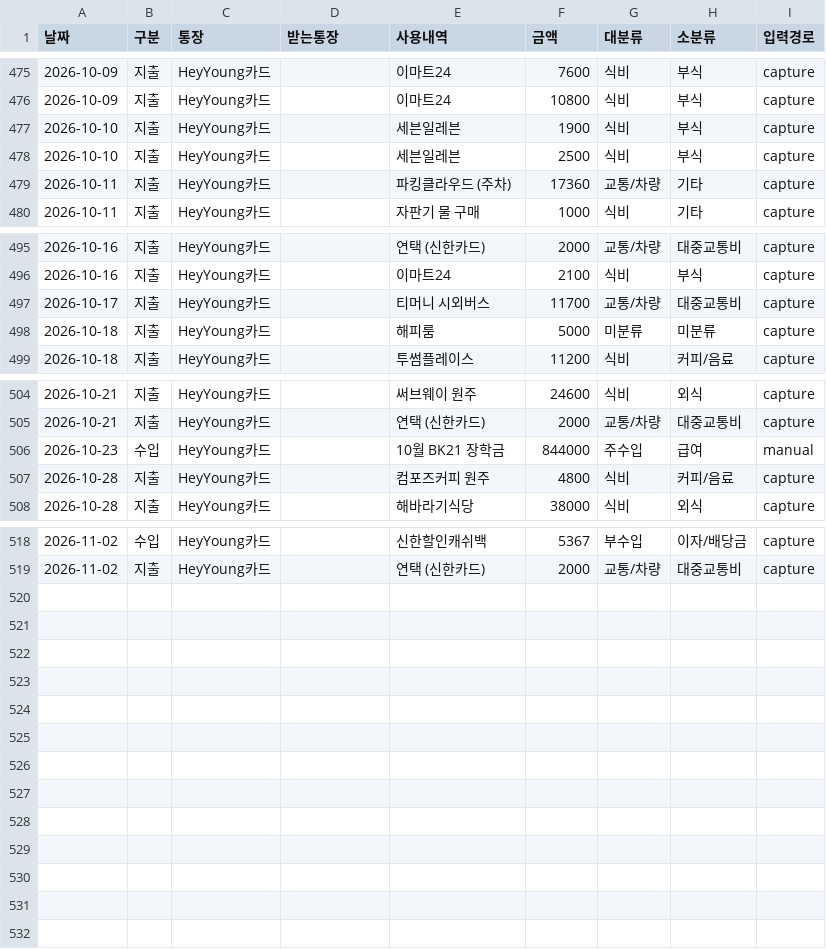
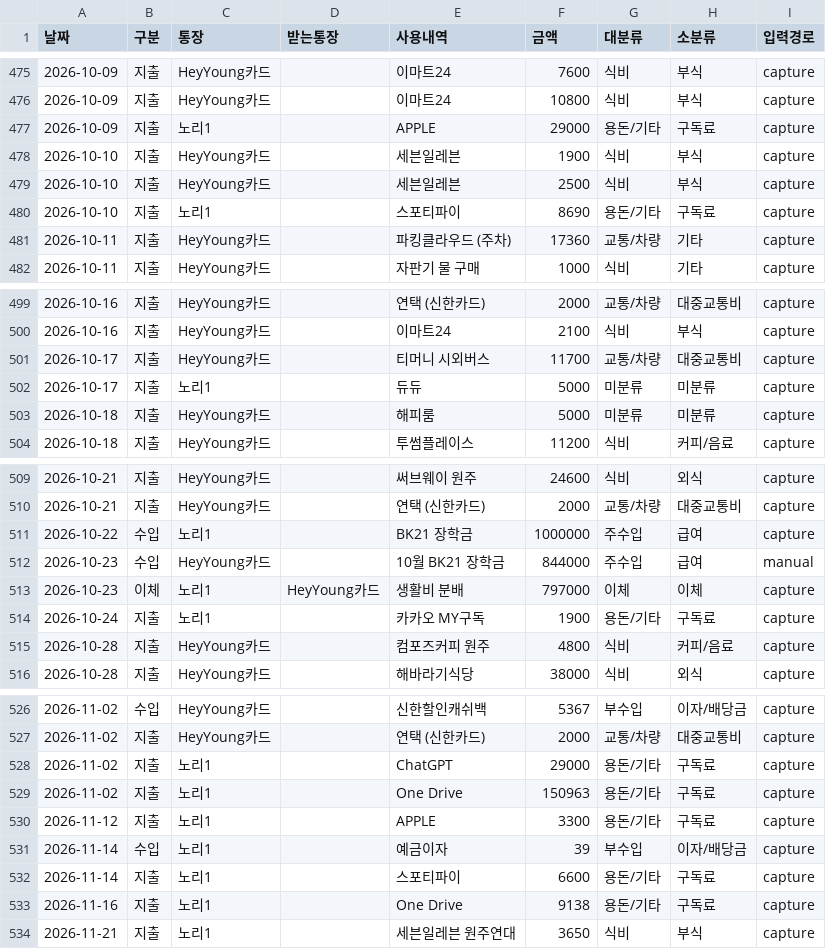
Before and after one commit to hyoseung-shin/hyoseung-shin.github.io, a CSV file: easter_egg/moneybook/data/transactions.csv, drawn as a sheet; only a part is shown, gaps mark what is left out; the diff covers the shown part only.

```diff
--- a/easter_egg/moneybook/data/transactions.csv
+++ b/easter_egg/moneybook/data/transactions.csv
@@ -476,4 +476,6 @@
 "2026-10-09","지출","HeyYoung카드","","이마트24","10800","식비","부식","capture"
+"2026-10-09","지출","노리1","","APPLE","29000","용돈/기타","구독료","capture"
 "2026-10-10","지출","HeyYoung카드","","세븐일레븐","1900","식비","부식","capture"
 "2026-10-10","지출","HeyYoung카드","","세븐일레븐","2500","식비","부식","capture"
+"2026-10-10","지출","노리1","","스포티파이","8690","용돈/기타","구독료","capture"
 "2026-10-11","지출","HeyYoung카드","","파킹클라우드 (주차)","17360","교통/차량","기타","capture"
@@ -497,2 +501,3 @@
 "2026-10-17","지출","HeyYoung카드","","티머니 시외버스","11700","교통/차량","대중교통비","capture"
+"2026-10-17","지출","노리1","","듀듀","5000","미분류","미분류","capture"
 "2026-10-18","지출","HeyYoung카드","","해피룸","5000","미분류","미분류","capture"
@@ -505,3 +510,6 @@
 "2026-10-21","지출","HeyYoung카드","","연택 (신한카드)","2000","교통/차량","대중교통비","capture"
+"2026-10-22","수입","노리1","","BK21 장학금","1000000","주수입","급여","capture"
 "2026-10-23","수입","HeyYoung카드","","10월 BK21 장학금","844000","주수입","급여","manual"
+"2026-10-23","이체","노리1","HeyYoung카드","생활비 분배","797000","이체","이체","capture"
+"2026-10-24","지출","노리1","","카카오 MY구독","1900","용돈/기타","구독료","capture"
 "2026-10-28","지출","HeyYoung카드","","컴포즈커피 원주","4800","식비","커피/음료","capture"
@@ -519 +527,8 @@
 "2026-11-02","지출","HeyYoung카드","","연택 (신한카드)","2000","교통/차량","대중교통비","capture"
+"2026-11-02","지출","노리1","","ChatGPT","29000","용돈/기타","구독료","capture"
+"2026-11-02","지출","노리1","","One Drive","150963","용돈/기타","구독료","capture"
+"2026-11-12","지출","노리1","","APPLE","3300","용돈/기타","구독료","capture"
+"2026-11-14","수입","노리1","","예금이자","39","부수입","이자/배당금","capture"
+"2026-11-14","지출","노리1","","스포티파이","6600","용돈/기타","구독료","capture"
+"2026-11-16","지출","노리1","","One Drive","9138","용돈/기타","구독료","capture"
+"2026-11-21","지출","노리1","","세븐일레븐 원주연대","3650","식비","부식","capture"
```
Also changed, not shown: 2 added rows elsewhere in this file, 1 other file.
